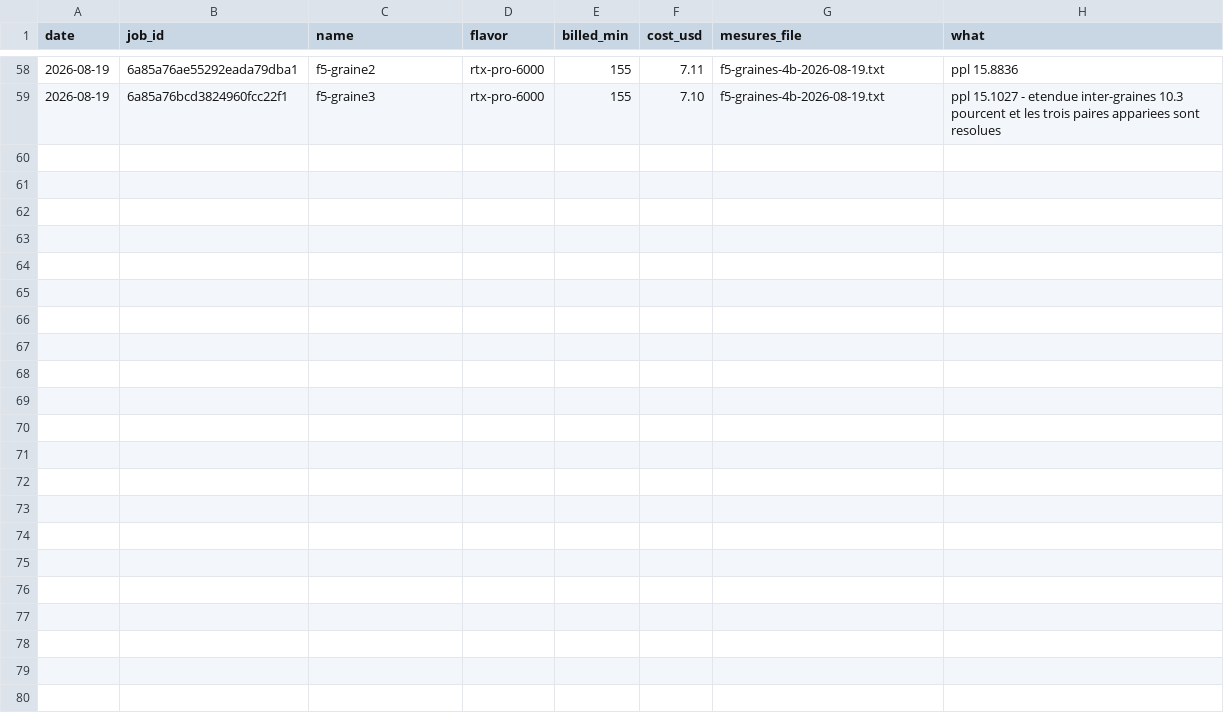
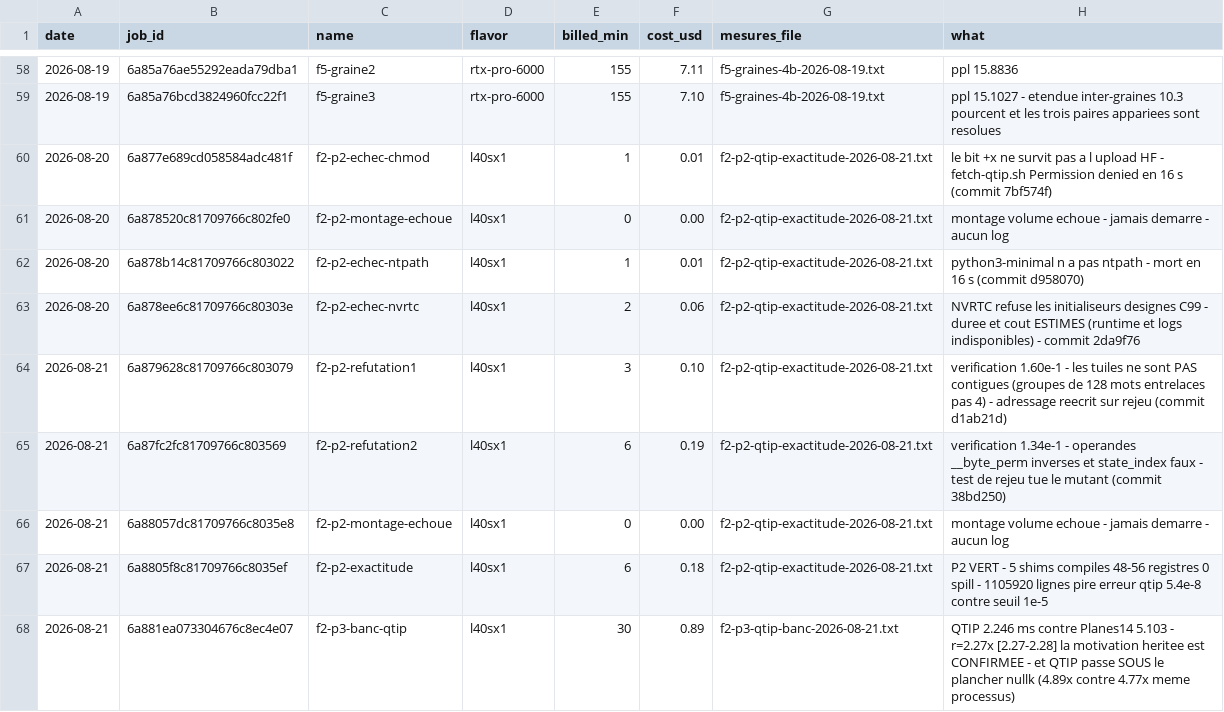
Before and after one commit to pjmalandrino/llvq, a CSV file: docs/data/jobs.csv, drawn as a sheet; only a part is shown, gaps mark what is left out; the diff names each change by its address in the sheet, - before the commit and + after, or states it on an @@ line.

```diff
--- a/docs/data/jobs.csv
+++ b/docs/data/jobs.csv
+row 60: 2026-08-20 | 6a877e689cd058584adc481f | f2-p2-echec-chmod | l40sx1 | 1 | 0.01 | f2-p2-qtip-exactitude-2026-08-21.txt | le bit +x ne survit pas a l upload HF - fetch-qtip.sh Permission denied en 16 s (commit 7bf574f)
+row 61: 2026-08-20 | 6a878520c81709766c802fe0 | f2-p2-montage-echoue | l40sx1 | 0 | 0.00 | f2-p2-qtip-exactitude-2026-08-21.txt | montage volume echoue - jamais demarre - aucun log
+row 62: 2026-08-20 | 6a878b14c81709766c803022 | f2-p2-echec-ntpath | l40sx1 | 1 | 0.01 | f2-p2-qtip-exactitude-2026-08-21.txt | python3-minimal n a pas ntpath - mort en 16 s (commit d958070)
+row 63: 2026-08-20 | 6a878ee6c81709766c80303e | f2-p2-echec-nvrtc | l40sx1 | 2 | 0.06 | f2-p2-qtip-exactitude-2026-08-21.txt | NVRTC refuse les initialiseurs designes C99 - duree et cout ESTIMES (runtime et logs indisponibles) - commit 2da9f76
+row 64: 2026-08-21 | 6a879628c81709766c803079 | f2-p2-refutation1 | l40sx1 | 3 | 0.10 | f2-p2-qtip-exactitude-2026-08-21.txt | verification 1.60e-1 - les tuiles ne sont PAS contigues (groupes de 128 mots entrelaces pas 4) - adressage reecrit sur rejeu (commit d1ab21d)
+row 65: 2026-08-21 | 6a87fc2fc81709766c803569 | f2-p2-refutation2 | l40sx1 | 6 | 0.19 | f2-p2-qtip-exactitude-2026-08-21.txt | verification 1.34e-1 - operandes __byte_perm inverses et state_index faux - test de rejeu tue le mutant (commit 38bd250)
+row 66: 2026-08-21 | 6a88057dc81709766c8035e8 | f2-p2-montage-echoue | l40sx1 | 0 | 0.00 | f2-p2-qtip-exactitude-2026-08-21.txt | montage volume echoue - jamais demarre - aucun log
+row 67: 2026-08-21 | 6a8805f8c81709766c8035ef | f2-p2-exactitude | l40sx1 | 6 | 0.18 | f2-p2-qtip-exactitude-2026-08-21.txt | P2 VERT - 5 shims compiles 48-56 registres 0 spill - 1105920 lignes pire erreur qtip 5.4e-8 contre seuil 1e-5
+row 68: 2026-08-21 | 6a881ea073304676c8ec4e07 | f2-p3-banc-qtip | l40sx1 | 30 | 0.89 | f2-p3-qtip-banc-2026-08-21.txt | QTIP 2.246 ms contre Planes14 5.103 - r=2.27x [2.27-2.28] la motivation heritee est CONFIRMEE - et QTIP passe SOUS le plancher nullk (4.89x contre 4.77x meme processus)
```
Also changed, not shown: 2 other files.
